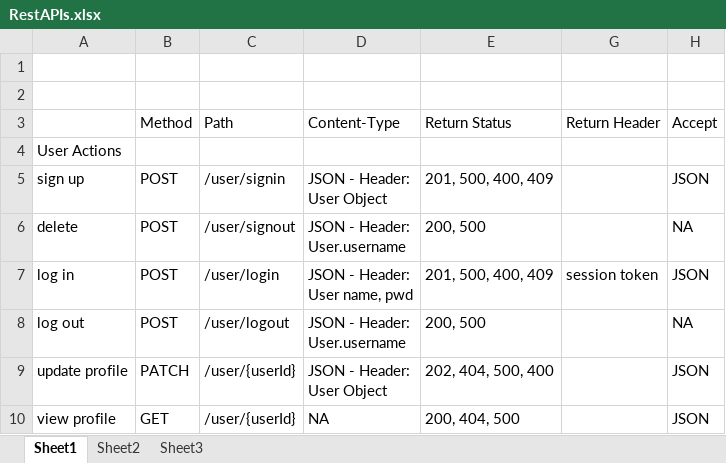
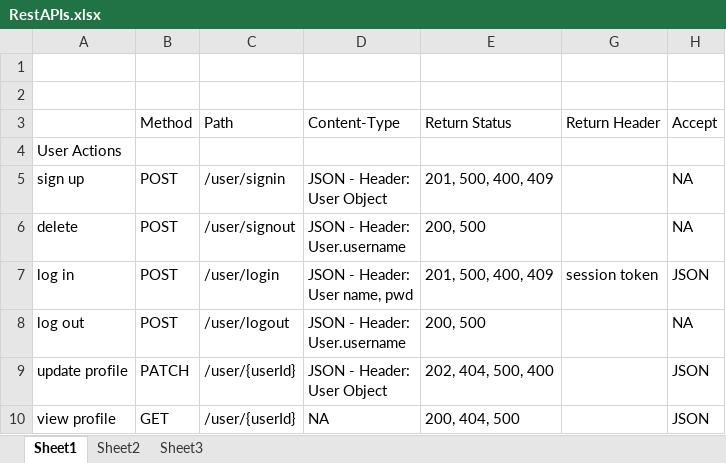
Before and after one commit to pradyknp/BlogProject, an Excel workbook: RestAPIs.xlsx, sheet Sheet1, drawn as a sheet; only a part is shown; values as stored, in another font and other column widths than the file's, no borders; the diff names each change by its address in the sheet, - before the commit and + after, or states it on an @@ line.

```diff
--- a/RestAPIs.xlsx (sheet Sheet1)
+++ b/RestAPIs.xlsx (sheet Sheet1)
-H5 (Accept): JSON
+H5 (Accept): NA
```
Also changed, not shown: 1 other file.
